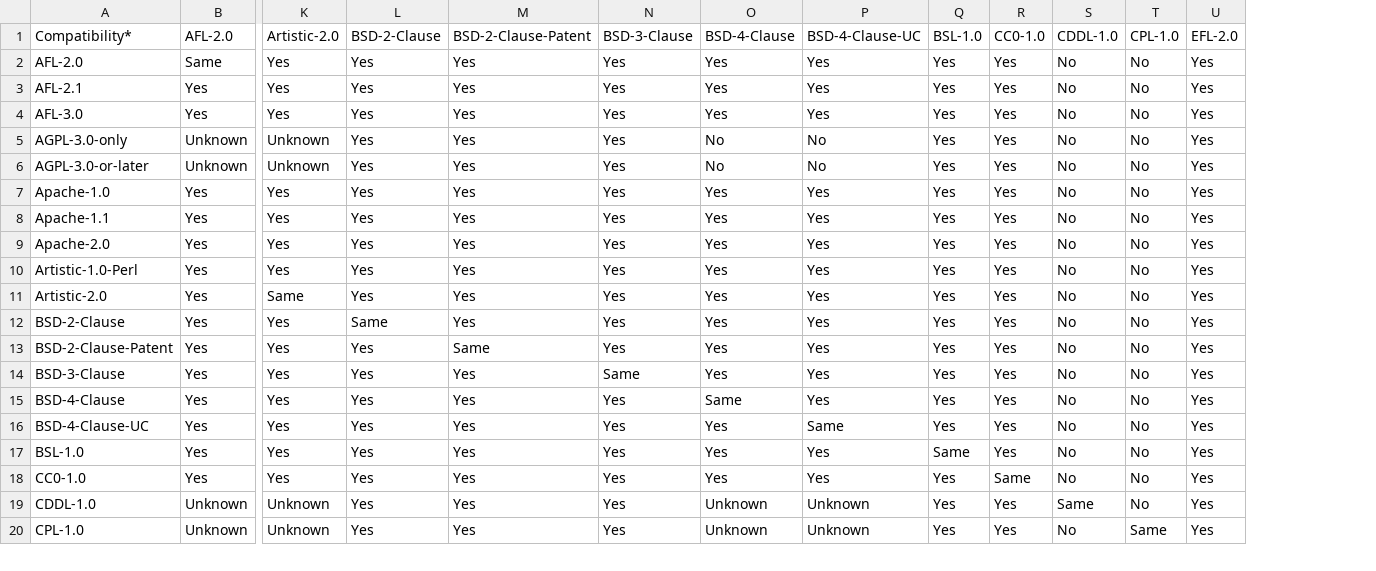
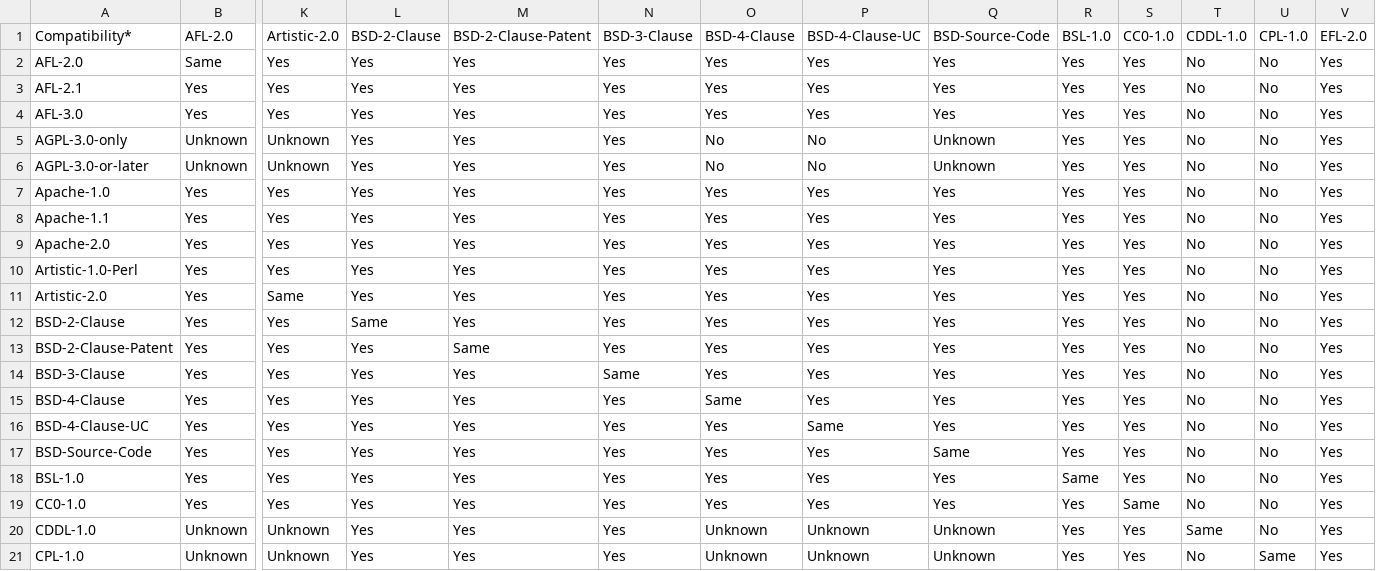
Before and after one commit to priv-kweihmann/osadl-matrix, a CSV file: osadl_matrix/osadl-matrix.csv, drawn as a sheet; only a part is shown, gaps mark what is left out; rows hold the shown columns only; the diff names each change by its address in the sheet, - before the commit and + after, or states it on an @@ line.

Commit message:
Bump matrix

```diff
--- a/osadl_matrix/osadl-matrix.csv
+++ b/osadl_matrix/osadl-matrix.csv
+column Q, rows 1-16: BSD-Source-Code | Yes | Yes | Yes | Unknown | Unknown | Yes | Yes | Yes | Yes | Yes | Yes | Yes | Yes | Yes | Yes; rows 18-21: Yes | Yes | Unknown | Unknown
+row 17: BSD-Source-Code | Yes | Yes | Yes | Yes | Yes | Yes | Yes | Same | Yes | Yes | No | No | Yes
```
